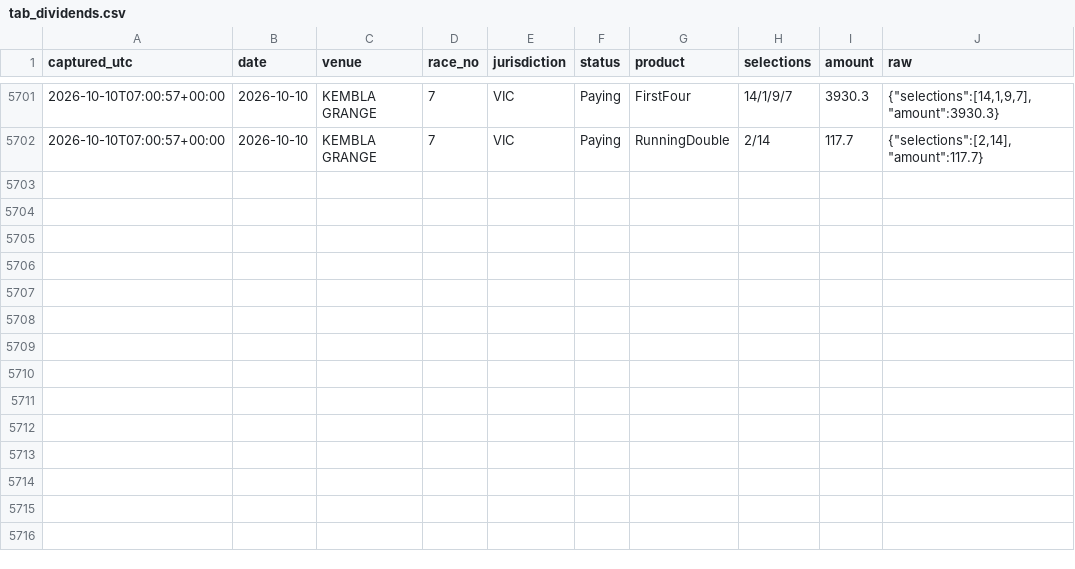
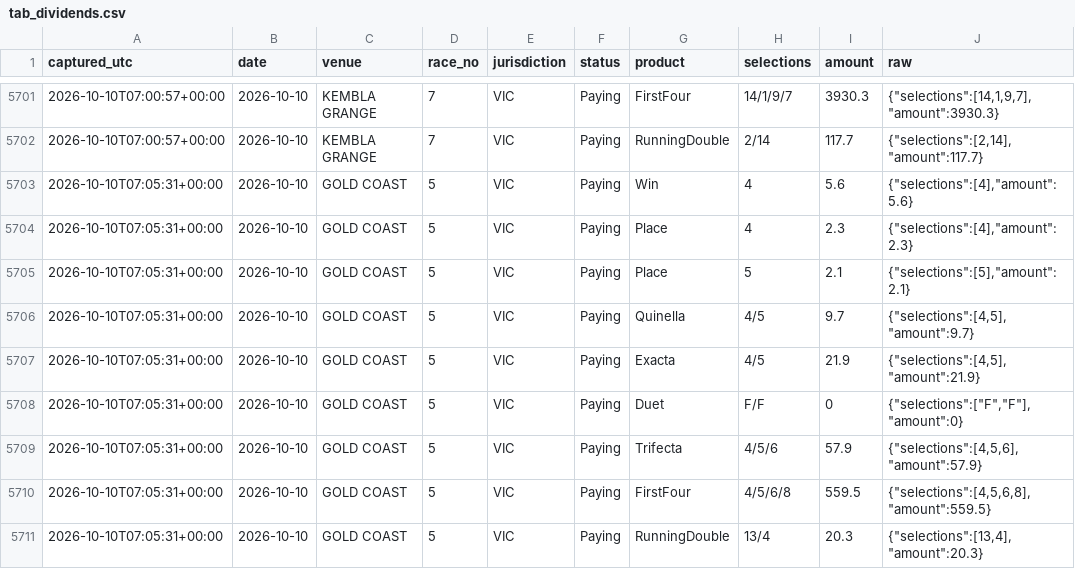
Before and after one commit to mattdwyer01/TopRate, a CSV file: tab_dividends.csv, drawn as a sheet; only a part is shown, gaps mark what is left out.

```diff
--- a/tab_dividends.csv
+++ b/tab_dividends.csv
@@ -5702 +5702,10 @@ captured_utc,date,venue,race_no,jurisdiction,status,product,selections,amount,ra
 2026-10-10T07:00:57+00:00,2026-10-10,KEMBLA GRANGE,7,VIC,Paying,RunningDouble,2/14,117.7,"{""selections"":[2,14],""amount"":117.7}"
+2026-10-10T07:05:31+00:00,2026-10-10,GOLD COAST,5,VIC,Paying,Win,4,5.6,"{""selections"":[4],""amount"":5.6}"
+2026-10-10T07:05:31+00:00,2026-10-10,GOLD COAST,5,VIC,Paying,Place,4,2.3,"{""selections"":[4],""amount"":2.3}"
+2026-10-10T07:05:31+00:00,2026-10-10,GOLD COAST,5,VIC,Paying,Place,5,2.1,"{""selections"":[5],""amount"":2.1}"
+2026-10-10T07:05:31+00:00,2026-10-10,GOLD COAST,5,VIC,Paying,Quinella,4/5,9.7,"{""selections"":[4,5],""amount"":9.7}"
+2026-10-10T07:05:31+00:00,2026-10-10,GOLD COAST,5,VIC,Paying,Exacta,4/5,21.9,"{""selections"":[4,5],""amount"":21.9}"
+2026-10-10T07:05:31+00:00,2026-10-10,GOLD COAST,5,VIC,Paying,Duet,F/F,0,"{""selections"":[""F"",""F""],""amount"":0}"
+2026-10-10T07:05:31+00:00,2026-10-10,GOLD COAST,5,VIC,Paying,Trifecta,4/5/6,57.9,"{""selections"":[4,5,6],""amount"":57.9}"
+2026-10-10T07:05:31+00:00,2026-10-10,GOLD COAST,5,VIC,Paying,FirstFour,4/5/6/8,559.5,"{""selections"":[4,5,6,8],""amount"":559.5}"
+2026-10-10T07:05:31+00:00,2026-10-10,GOLD COAST,5,VIC,Paying,RunningDouble,13/4,20.3,"{""selections"":[13,4],""amount"":20.3}"
```
Also changed, not shown: 2 other files.
